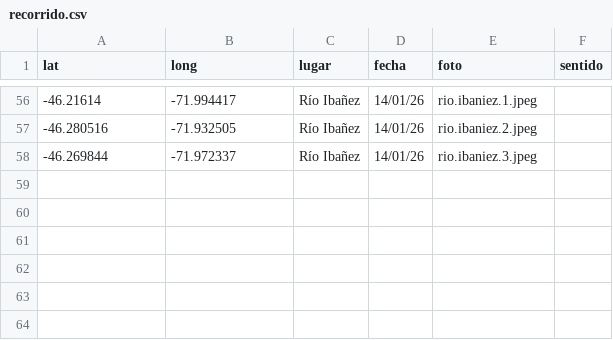
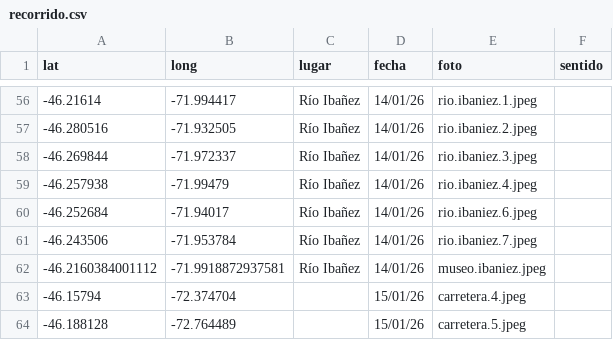
Before and after one commit to dbellomo/mapa, a CSV file: 2026.01.patagonia/recorrido.csv, drawn as a sheet; only a part is shown, gaps mark what is left out.

```diff
--- a/2026.01.patagonia/recorrido.csv
+++ b/2026.01.patagonia/recorrido.csv
@@ -58 +58,7 @@ lat,long,lugar,fecha,foto,sentido
 -46.269844,-71.972337,Río Ibañez,14/01/26,rio.ibaniez.3.jpeg,
+-46.257938,-71.99479,Río Ibañez,14/01/26,rio.ibaniez.4.jpeg,
+-46.252684,-71.94017,Río Ibañez,14/01/26,rio.ibaniez.6.jpeg,
+-46.243506,-71.953784,Río Ibañez,14/01/26,rio.ibaniez.7.jpeg,
+-46.2160384001112,-71.9918872937581,Río Ibañez,14/01/26,museo.ibaniez.jpeg,
+-46.15794,-72.374704,,15/01/26,carretera.4.jpeg,
+-46.188128,-72.764489,,15/01/26,carretera.5.jpeg,
```
Also changed, not shown: 9 other files.
